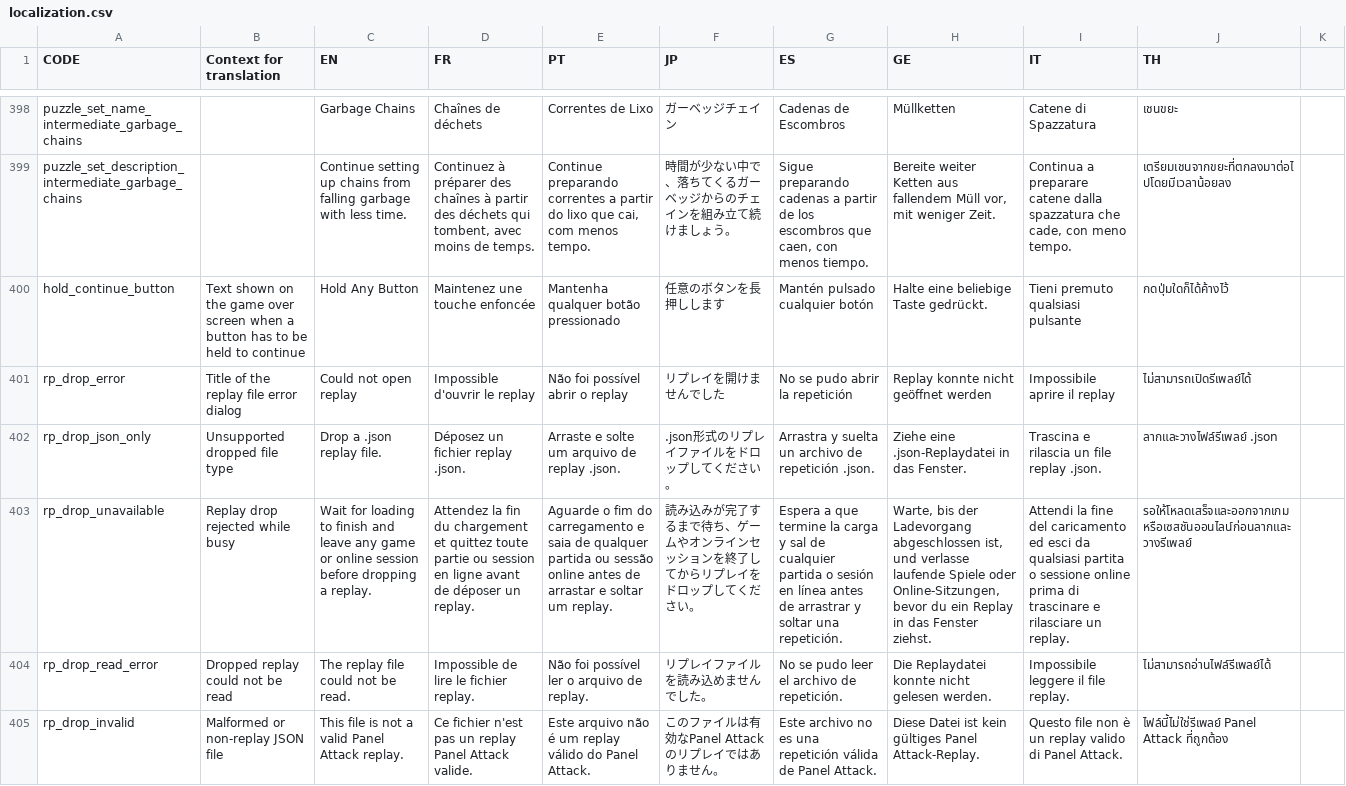
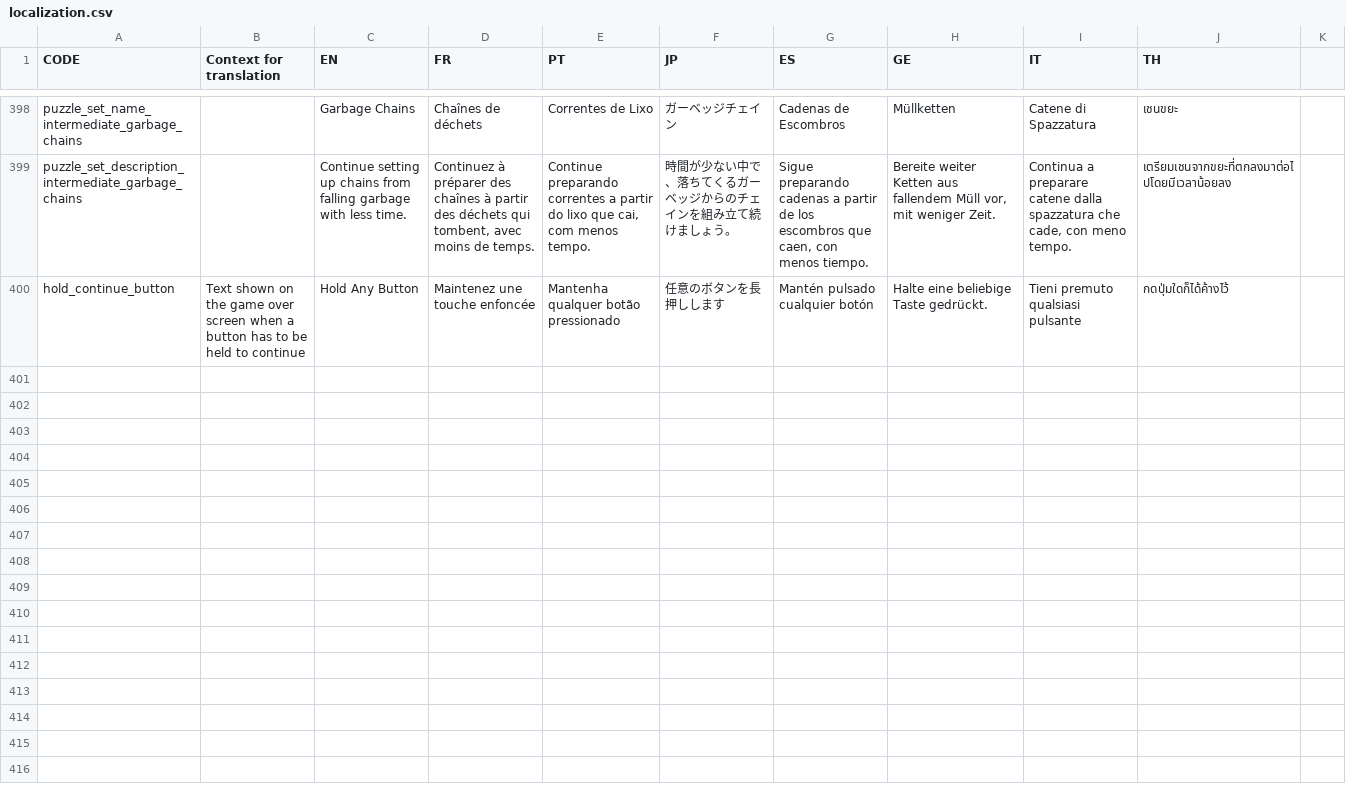
Before and after one commit to panel-attack/panel-game, a CSV file: client/assets/localization.csv, drawn as a sheet; only a part is shown, gaps mark what is left out; the diff names each change by its address in the sheet, - before the commit and + after, or states it on an @@ line.

```diff
--- a/client/assets/localization.csv
+++ b/client/assets/localization.csv
-row 401: rp_drop_error | Title of the replay file error dialog | Could not open replay | Impossible d'ouvrir le replay | Não foi possível abrir o replay | リプレイを開けませんでした | No se pudo abrir la repetición | Replay konnte nicht geöffnet werden | Impossibile aprire il replay | ไม่สามารถเปิดรีเพลย์ได้
-row 402: rp_drop_json_only | Unsupported dropped file type | Drop a .json replay file. | Déposez un fichier replay .json. | Arraste e solte um arquivo de replay .json. | .json形式のリプレイファイルをドロップしてください。 | Arrastra y suelta un archivo de repetición .json. | Ziehe eine .json-Replaydatei in das Fenster. | Trascina e rilascia un file replay .json. | ลากและวางไฟล์รีเพลย์ .json
-row 403: rp_drop_unavailable | Replay drop rejected while busy | Wait for loading to finish and leave any game or online session before dropping a replay. | Attendez la fin du chargement et quittez toute partie ou session en ligne avant de déposer un replay. | Aguarde o fim do carregamento e saia de qualquer partida ou sessão online antes de arrastar e soltar um replay. | 読み込みが完了するまで待ち、ゲームやオンラインセッションを終了してからリプレイをドロップしてください。 | Espera a que termine la carga y sal de cualquier partida o sesión en línea antes de arrastrar y soltar una repetición. | Warte, bis der Ladevorgang abgeschlossen ist, und verlasse laufende Spiele oder Online-Sitzungen, bevor du ein Replay in das Fenster ziehst. | Attendi la fine del caricamento ed esci da qualsiasi partita o sessione online prima di trascinare e rilasciare un replay. | รอให้โหลดเสร็จและออกจากเกมหรือเซสชันออนไลน์ก่อนลากและวางรีเพลย์
-row 404: rp_drop_read_error | Dropped replay could not be read | The replay file could not be read. | Impossible de lire le fichier replay. | Não foi possível ler o arquivo de replay. | リプレイファイルを読み込めませんでした。 | No se pudo leer el archivo de repetición. | Die Replaydatei konnte nicht gelesen werden. | Impossibile leggere il file replay. | ไม่สามารถอ่านไฟล์รีเพลย์ได้
-row 405: rp_drop_invalid | Malformed or non-replay JSON file | This file is not a valid Panel Attack replay. | Ce fichier n'est pas un replay Panel Attack valide. | Este arquivo não é um replay válido do Panel Attack. | このファイルは有効なPanel Attackのリプレイではありません。 | Este archivo no es una repetición válida de Panel Attack. | Diese Datei ist kein gültiges Panel Attack-Replay. | Questo file non è un replay valido di Panel Attack. | ไฟล์นี้ไม่ใช่รีเพลย์ Panel Attack ที่ถูกต้อง
```
Also changed, not shown: 8 other files.
